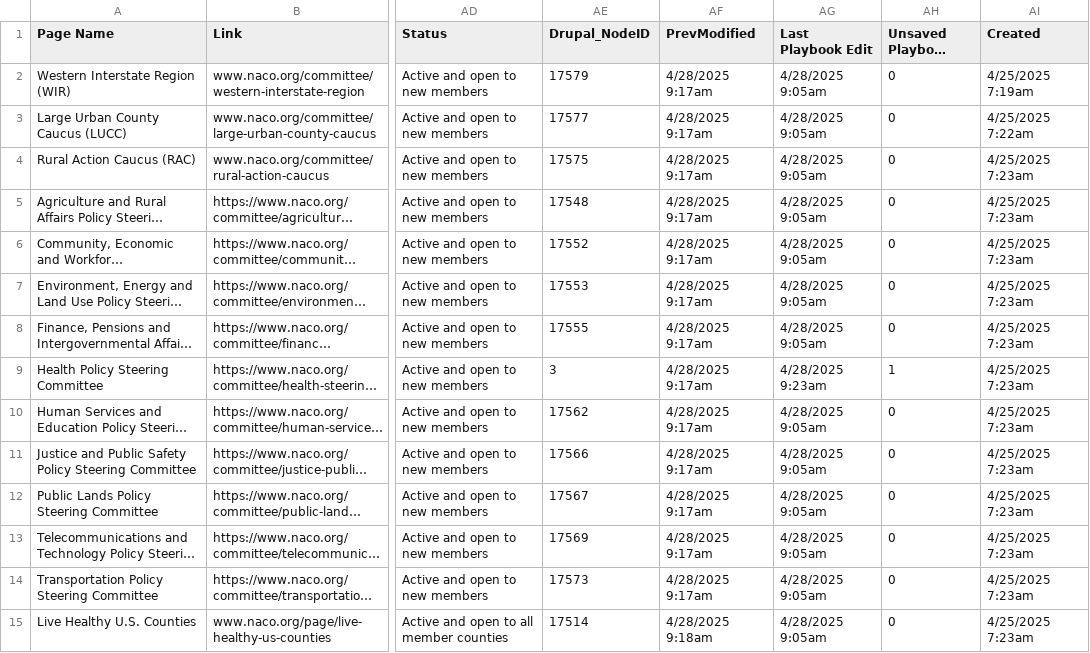
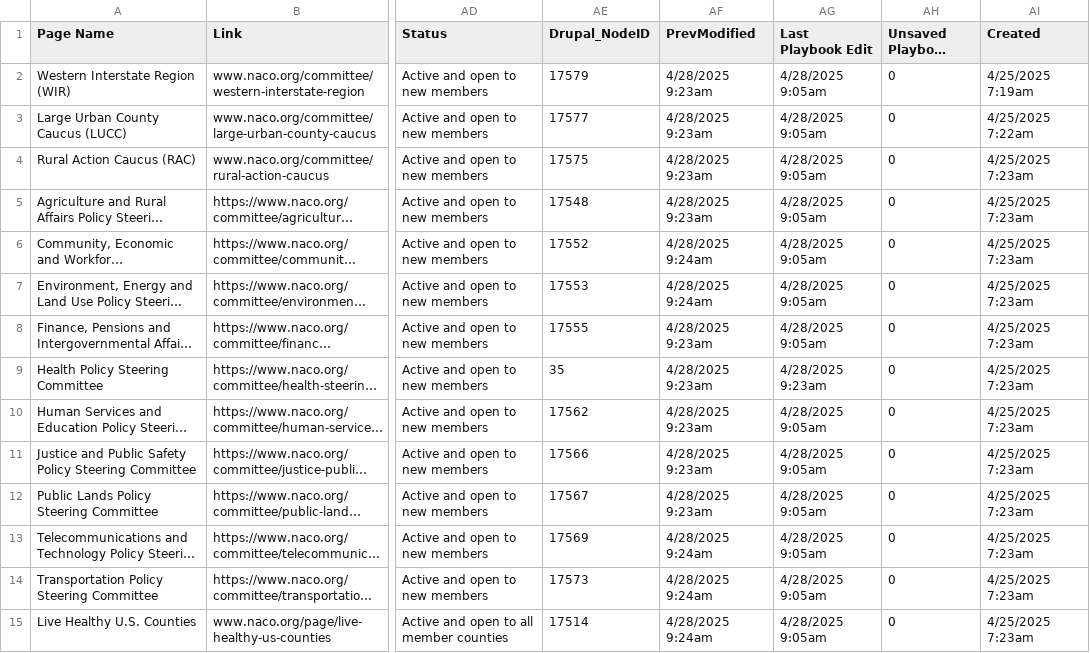
Before and after one commit to NACoDigTeam/naco-tables, a CSV file: naco-playbook.csv, drawn as a sheet; only a part is shown, gaps mark what is left out; long unchanged cells end in …; the diff covers the shown part only; the diff names each change by its address in the sheet, - before the commit and + after, or states it on an @@ line.

Commit message:
Update CSV from Airtable automation

```diff
--- a/naco-playbook.csv
+++ b/naco-playbook.csv
-AF2:AF5 (PrevModified): 4/28/2025 9:17am
+AF2:AF5 (PrevModified): 4/28/2025 9:23am
-AF6:AF7 (PrevModified): 4/28/2025 9:17am
+AF6:AF7 (PrevModified): 4/28/2025 9:24am
-AF8:AF12 (PrevModified): 4/28/2025 9:17am
+AF8:AF12 (PrevModified): 4/28/2025 9:23am
-AE9 (Drupal_NodeID): 3
+AE9 (Drupal_NodeID): 35
-AH9 (Unsaved Playbook Edits?): 1
+AH9 (Unsaved Playbook Edits?): 0
-AF13:AF14 (PrevModified): 4/28/2025 9:17am
+AF13:AF14 (PrevModified): 4/28/2025 9:24am
-AF15 (PrevModified): 4/28/2025 9:18am
+AF15 (PrevModified): 4/28/2025 9:24am
```
Also changed, not shown: 48 edited cells elsewhere in this file.
